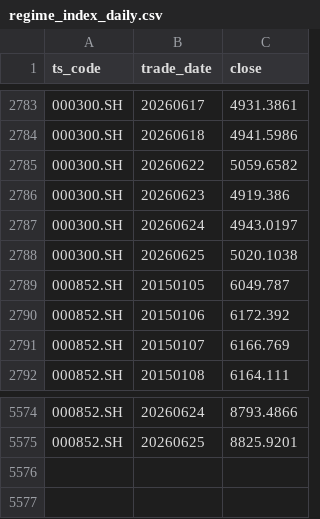
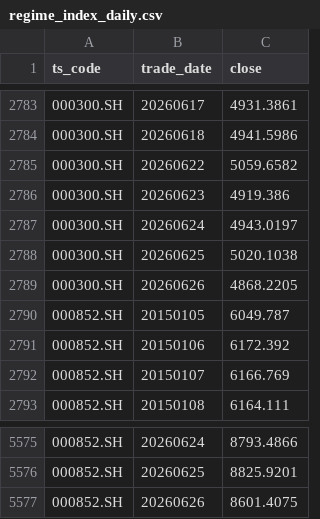
Before and after one commit to whoamiiiii/regimereport, a CSV file: data/regime_index_daily.csv, drawn as a sheet; only a part is shown, gaps mark what is left out.

```diff
--- a/data/regime_index_daily.csv
+++ b/data/regime_index_daily.csv
@@ -2788,2 +2788,3 @@
 000300.SH,20260625,5020.1038
+000300.SH,20260626,4868.2205
 000852.SH,20150105,6049.787
@@ -5575 +5576,2 @@
 000852.SH,20260625,8825.9201
+000852.SH,20260626,8601.4075
```
